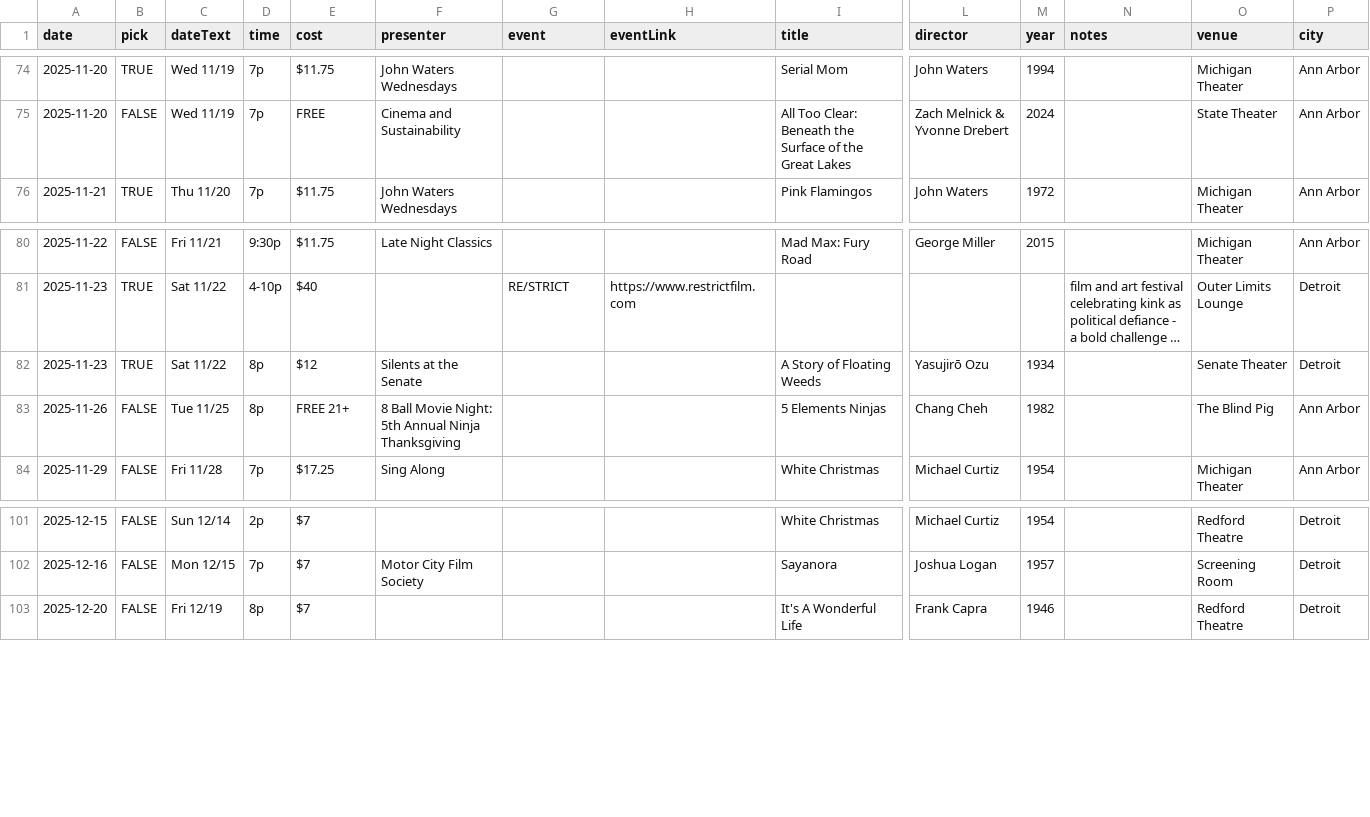
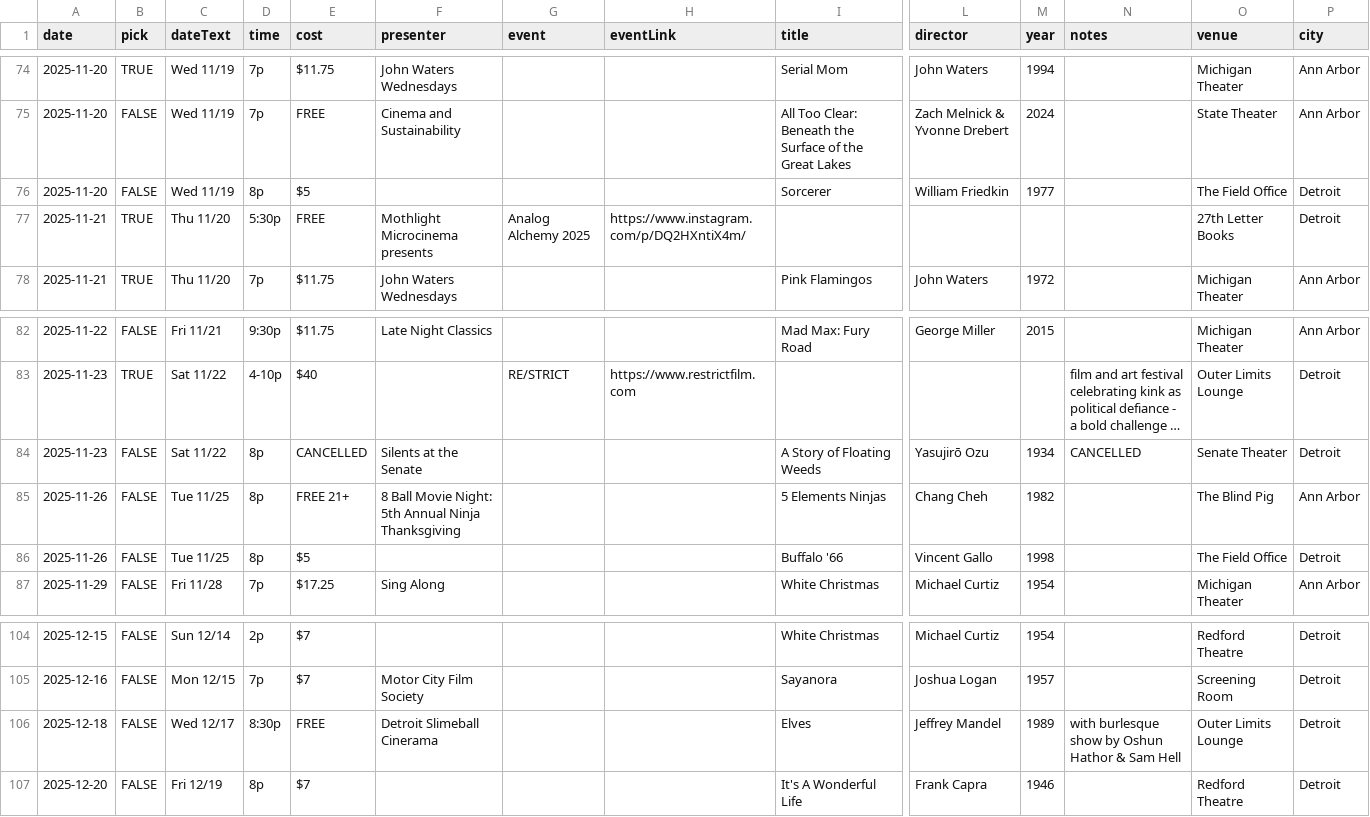
Before and after one commit to ypsijav/ypsijav.github.io, a CSV file: listings.csv, drawn as a sheet; only a part is shown, gaps mark what is left out; long unchanged cells end in …; addresses are those after the commit; rows hold the shown columns only; the diff names each change by its address in the sheet, - before the commit and + after, or states it on an @@ line.

Commit message:
Add files via upload

```diff
--- a/listings.csv
+++ b/listings.csv
+row 76: 2025-11-20 | FALSE | Wed 11/19 | 8p | $5 |  |  |  | Sorcerer | William Friedkin | 1977 |  | The Field Office | Detroit
+row 77: 2025-11-21 | TRUE | Thu 11/20 | 5:30p | FREE | Mothlight Microcinema presents | Analog Alchemy 2025 | https://www.instagram.com/p/DQ2HXntiX4m/ |  |  |  |  | 27th Letter Books | Detroit
-B84 (pick): TRUE
+B84 (pick): FALSE
-E84 (cost): $12
+E84 (cost): CANCELLED
-N84 (notes): (empty)
+N84 (notes): CANCELLED
+row 86: 2025-11-26 | FALSE | Tue 11/25 | 8p | $5 |  |  |  | Buffalo '66 | Vincent Gallo | 1998 |  | The Field Office | Detroit
+row 106: 2025-12-18 | FALSE | Wed 12/17 | 8:30p | FREE | Detroit Slimeball Cinerama |  |  | Elves | Jeffrey Mandel | 1989 | with burlesque show by Oshun Hathor & Sam Hell | Outer Limits Lounge | Detroit
```
